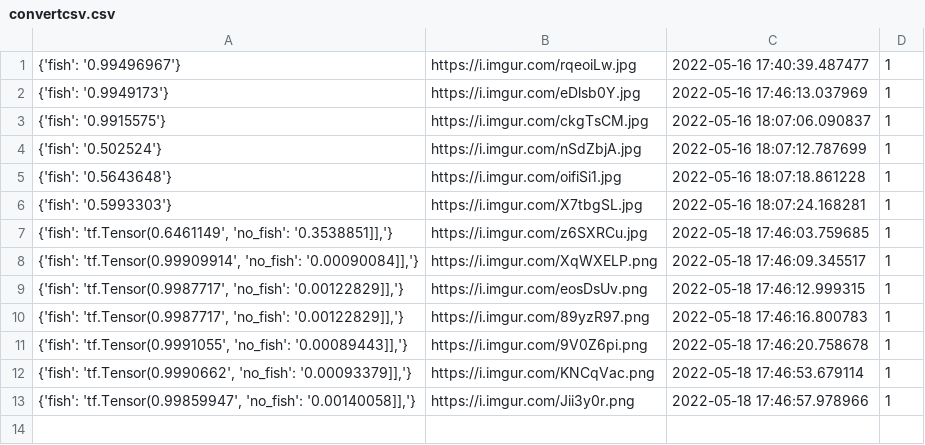
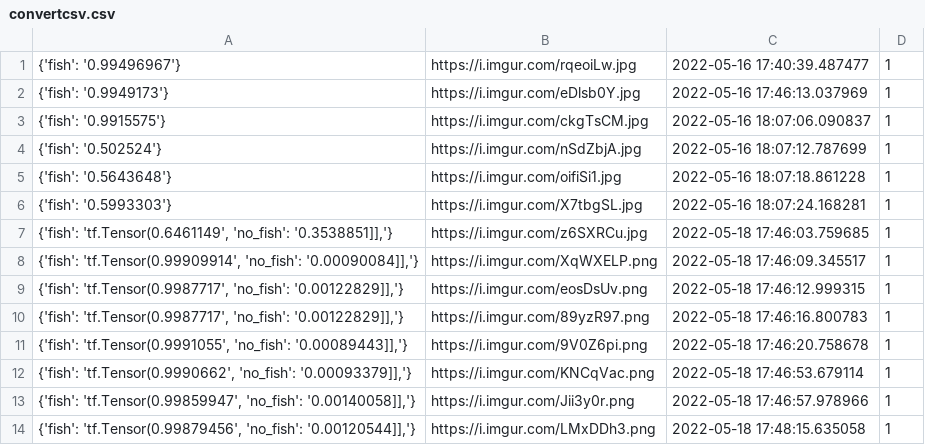
Before and after one commit to cogrpar/FishNetStreamCapture, a CSV file: convertcsv.csv, drawn as a sheet; the diff names each change by its address in the sheet, - before the commit and + after, or states it on an @@ line.

```diff
--- a/convertcsv.csv
+++ b/convertcsv.csv
+row 14: {'fish': 'tf.Tensor(0.99879456', 'no_fish': '0.00120544]],'} | https://i.imgur.com/LMxDDh3.png | 2022-05-18 17:48:15.635058 | 1
```
Also changed, not shown: 2 other files.
